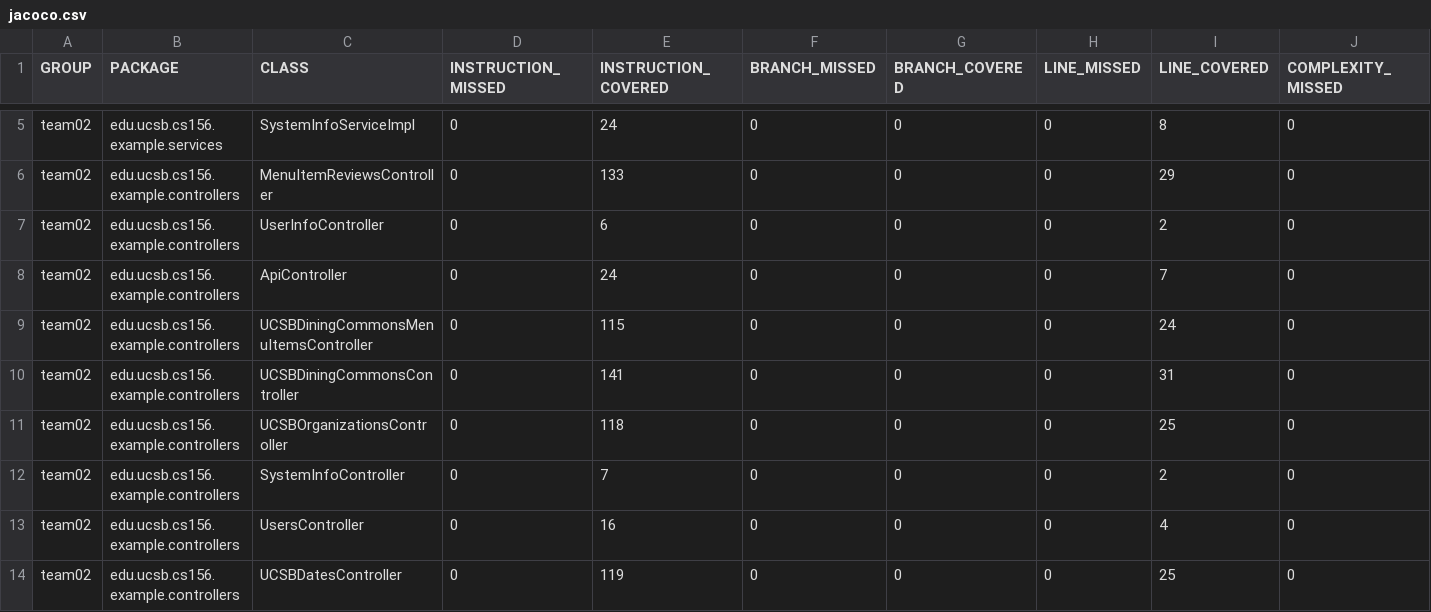
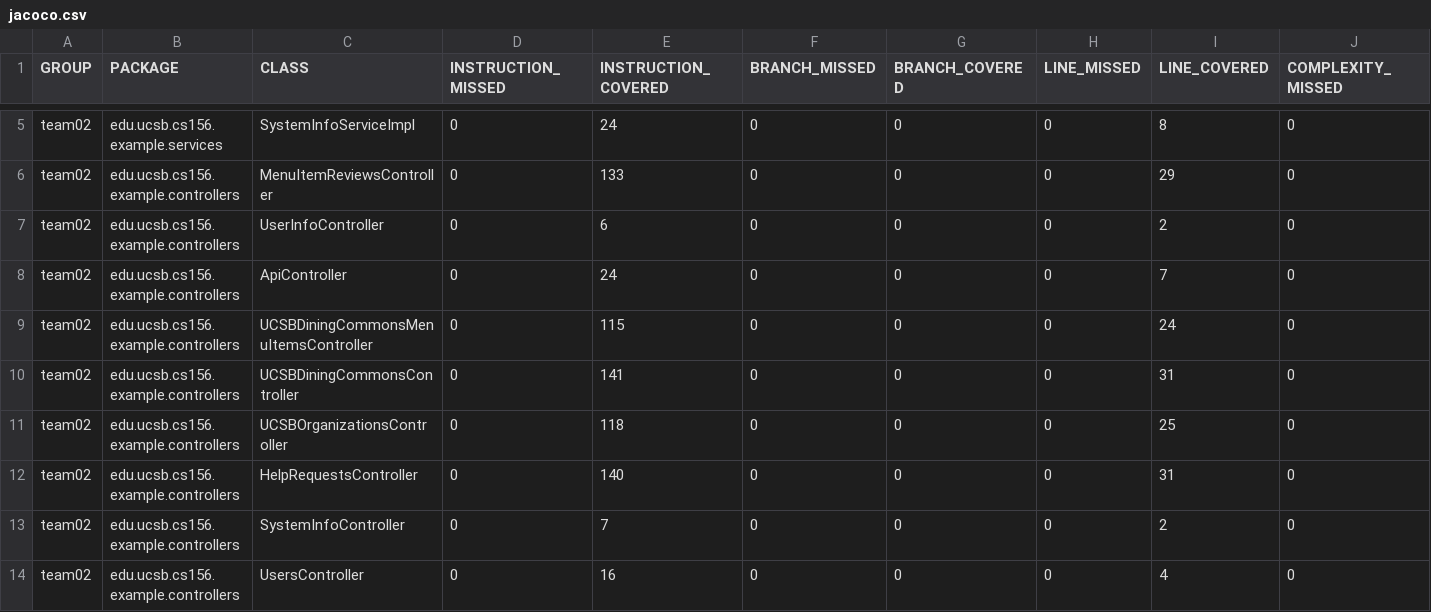
Before and after one commit to ucsb-cs156-s24/team02-s24-5pm-1, a CSV file: jacoco/jacoco.csv, drawn as a sheet; only a part is shown, gaps mark what is left out; the shorter side is filled out with more unchanged rows; rows hold the shown columns only; the diff names each change by its address in the sheet, - before the commit and + after, or states it on an @@ line.

Commit message:
Deploying to gh-pages from @ ucsb-cs156-s24/team02-s24-5pm-1@a6bce2e18d998a292c47f2ffeffe1c01da085a94 🚀

```diff
--- a/jacoco/jacoco.csv
+++ b/jacoco/jacoco.csv
+row 12: team02 | edu.ucsb.cs156.example.controllers | HelpRequestsController | 0 | 140 | 0 | 0 | 0 | 31 | 0
```
Also changed, not shown: 9 other files.
